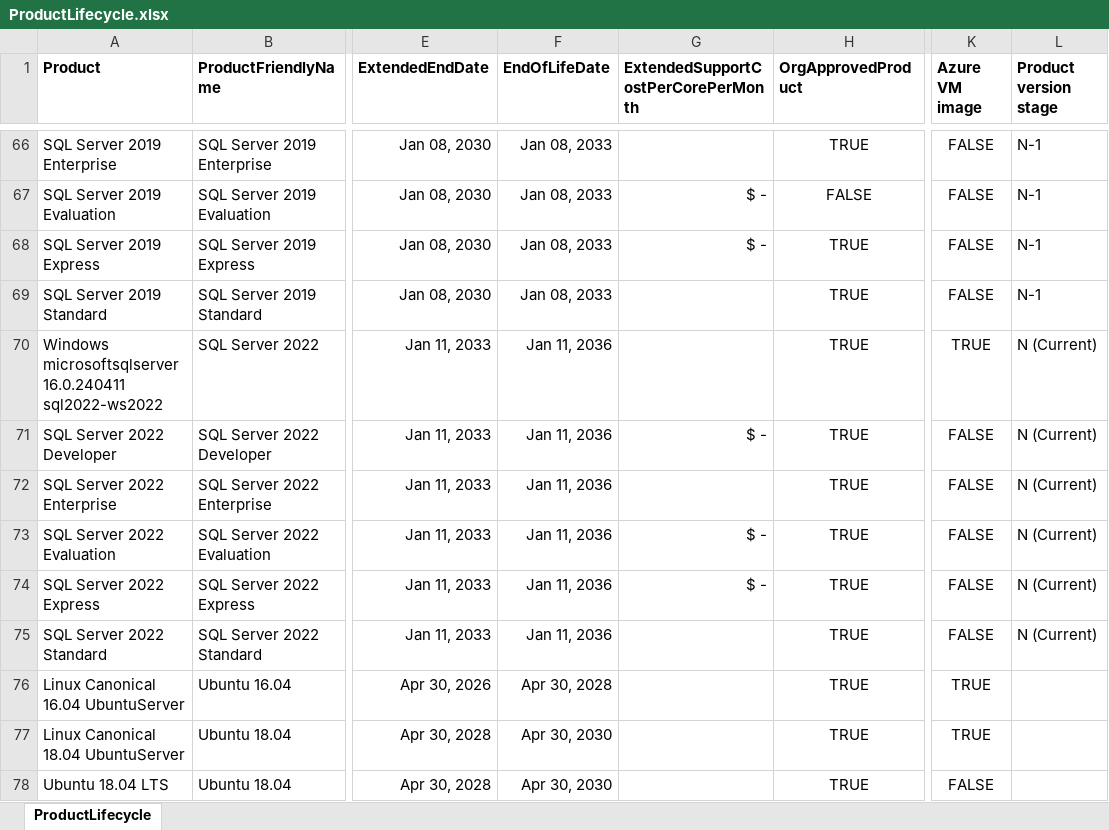
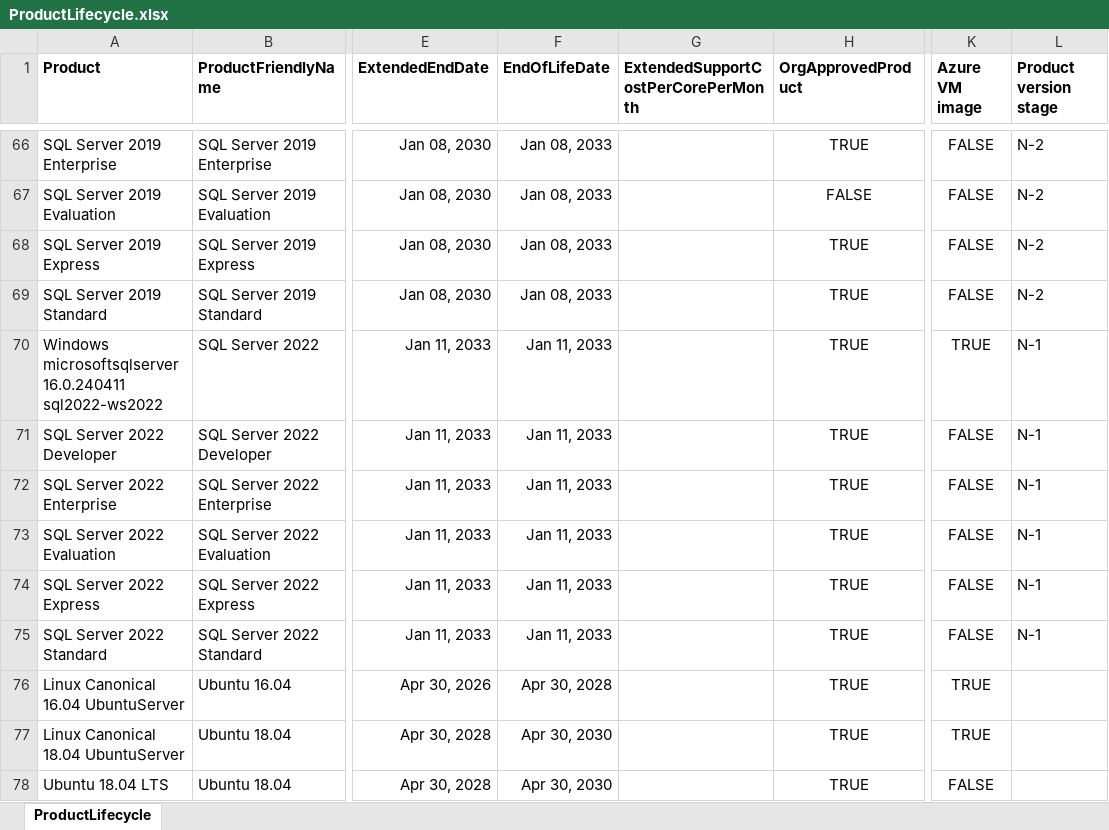
Before and after one commit to mm-gh-01/azure-arc-dashboard, an Excel workbook: ProductLifecycle.xlsx, sheet ProductLifecycle, drawn as a sheet; only a part is shown, gaps mark what is left out; values as stored, in another font and other column widths than the file's, no borders; table styles not drawn; the diff covers the shown part only; the diff names each change by its address in the sheet, - before the commit and + after, or states it on an @@ line.

Commit message:
Updated ProductLifecycle.xlsx dates and product names for SQL and Windows, version currency for SQL

```diff
--- a/ProductLifecycle.xlsx (sheet ProductLifecycle)
+++ b/ProductLifecycle.xlsx (sheet ProductLifecycle)
-L66:L69 (Product version stage): N-1
+L66:L69 (Product version stage): N-2
-G67:G68: $ -
+G67:G68: (empty)
-F70:F75 (EndOfLifeDate): Jan 11, 2036
+F70:F75 (EndOfLifeDate): Jan 11, 2033
-L70:L75 (Product version stage): N (Current)
+L70:L75 (Product version stage): N-1
-G71: $ -
+G71: (empty)
-G73:G74: $ -
+G73:G74: (empty)
```
Also changed, not shown: 6 added rows and 46 edited cells elsewhere in this sheet.
